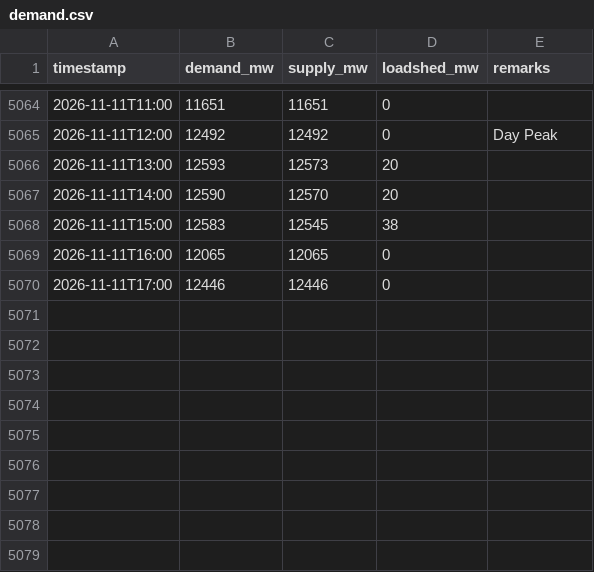
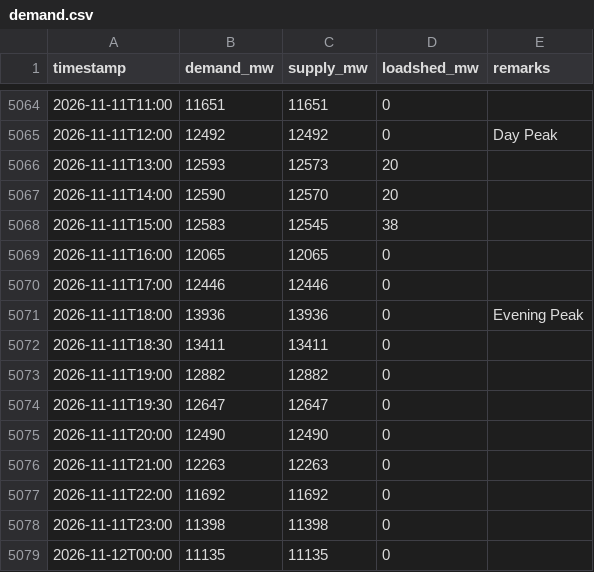
Before and after one commit to dhrupo/loadshedding-bd, a CSV file: data/demand.csv, drawn as a sheet; only a part is shown, gaps mark what is left out; the diff names each change by its address in the sheet, - before the commit and + after, or states it on an @@ line.

```diff
--- a/data/demand.csv
+++ b/data/demand.csv
+row 5071: 2026-11-11T18:00 | 13936 | 13936 | 0 | Evening Peak
+row 5072: 2026-11-11T18:30 | 13411 | 13411 | 0
+row 5073: 2026-11-11T19:00 | 12882 | 12882 | 0
+row 5074: 2026-11-11T19:30 | 12647 | 12647 | 0
+row 5075: 2026-11-11T20:00 | 12490 | 12490 | 0
+row 5076: 2026-11-11T21:00 | 12263 | 12263 | 0
+row 5077: 2026-11-11T22:00 | 11692 | 11692 | 0
+row 5078: 2026-11-11T23:00 | 11398 | 11398 | 0
+row 5079: 2026-11-12T00:00 | 11135 | 11135 | 0
```
Also changed, not shown: data/bmd_forecast.csv, data/gas.csv, 4 other files.
